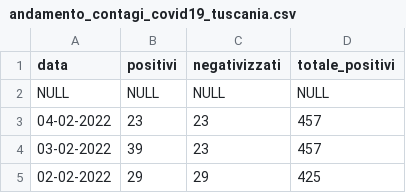
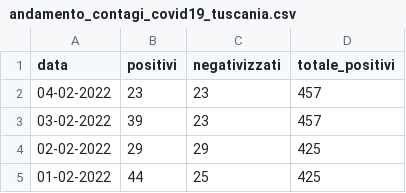
Before and after one commit to emanuele-tufarini-2/Covid19, a CSV file: andamento_contagi_covid19_tuscania.csv, drawn as a sheet; only a part is shown; the shorter side is filled out with more unchanged rows; the diff names each change by its address in the sheet, - before the commit and + after, or states it on an @@ line.

Commit message:
Update andamento_contagi_covid19_tuscania.csv

```diff
--- a/andamento_contagi_covid19_tuscania.csv
+++ b/andamento_contagi_covid19_tuscania.csv
-row 2: NULL | NULL | NULL | NULL
```
